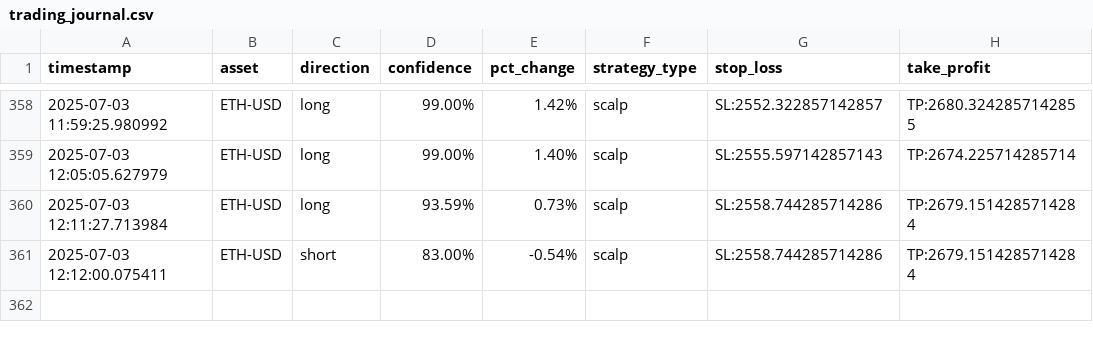
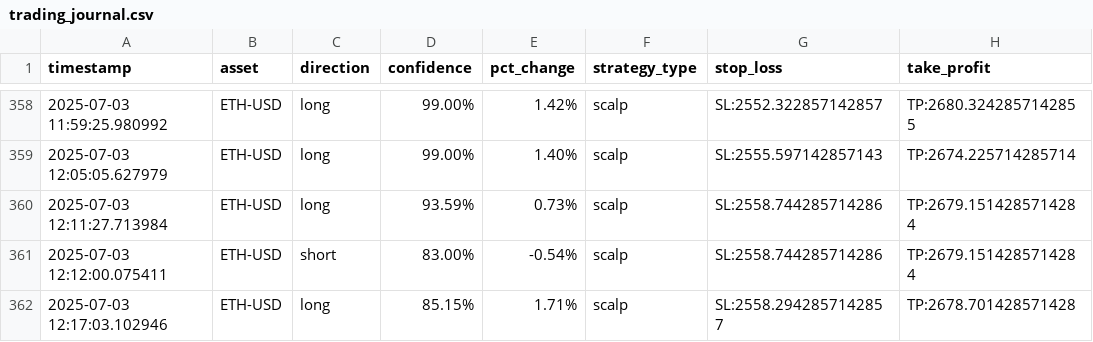
Before and after one commit to zargul123/zargul-trader-2.0, a CSV file: trading_journal.csv, drawn as a sheet; only a part is shown, gaps mark what is left out.

```diff
--- a/trading_journal.csv
+++ b/trading_journal.csv
@@ -361 +361,2 @@ timestamp,asset,direction,confidence,pct_change,strategy_type,stop_loss,take_pro
 2025-07-03 12:12:00.075411,ETH-USD,short,83.00%,-0.54%,scalp,SL:2558.744285714286,TP:2679.1514285714284
+2025-07-03 12:17:03.102946,ETH-USD,long,85.15%,1.71%,scalp,SL:2558.2942857142857,TP:2678.701428571428
```
Also changed, not shown: 1 other file.
